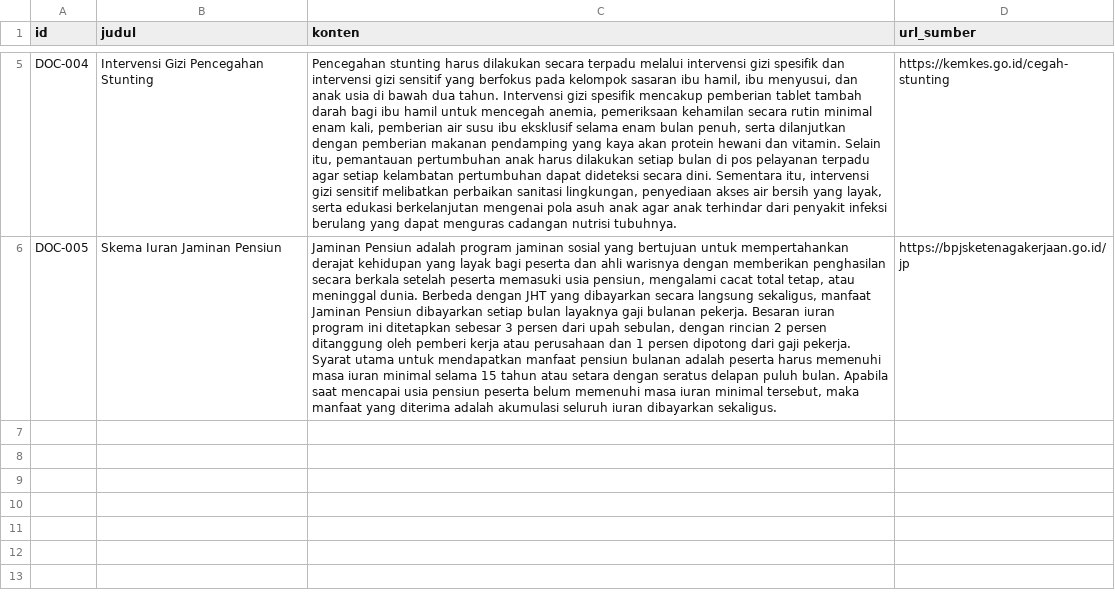
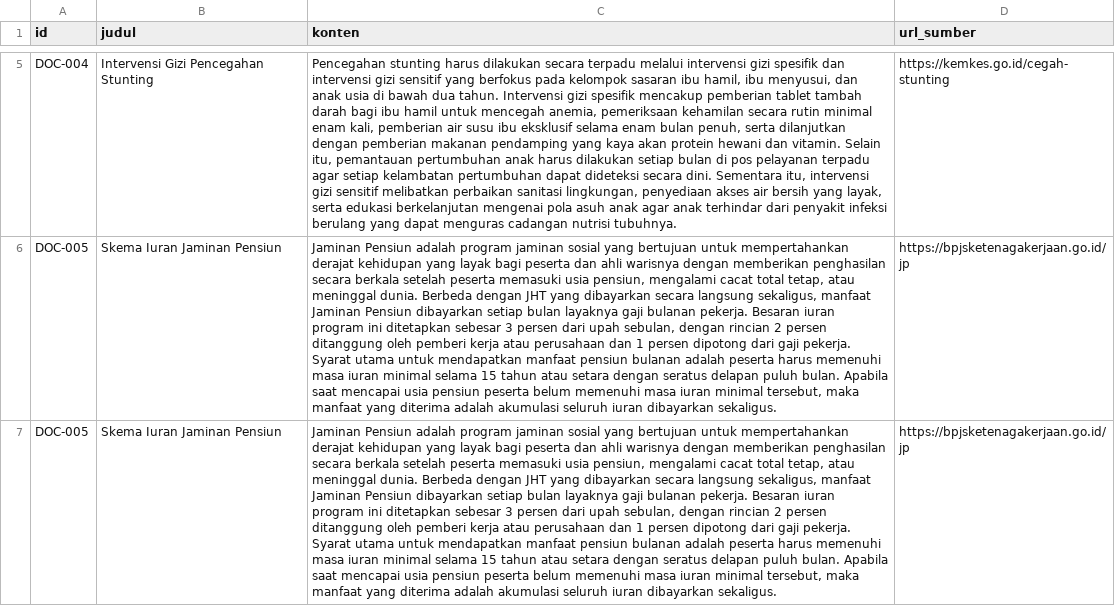
Before and after one commit to IamKaraa/Project-STKI, a CSV file: dataset.csv, drawn as a sheet; only a part is shown, gaps mark what is left out; the diff names each change by its address in the sheet, - before the commit and + after, or states it on an @@ line.

Commit message:
test

```diff
--- a/dataset.csv
+++ b/dataset.csv
+row 7: DOC-005 | Skema Iuran Jaminan Pensiun | Jaminan Pensiun adalah program jaminan sosial yang bertujuan untuk mempertahankan derajat kehidupan yang layak bagi peserta dan ahli warisnya dengan memberikan penghasilan secara berkala setelah peserta memasuki usia pensiun, mengalami cacat total tetap, atau meninggal dunia. Berbeda dengan JHT yang dibayarkan secara langsung sekaligus, manfaat Jaminan Pensiun dibayarkan setiap bulan layaknya gaji bulanan pekerja. Besaran iuran program ini ditetapkan sebesar 3 persen dari upah sebulan, dengan rincian 2 persen ditanggung oleh pemberi kerja atau perusahaan dan 1 persen dipotong dari gaji pekerja. Syarat utama untuk mendapatkan manfaat pensiun bulanan adalah peserta harus memenuhi masa iuran minimal selama 15 tahun atau setara dengan seratus delapan puluh bulan. Apabila saat mencapai usia pensiun peserta belum memenuhi masa iuran minimal tersebut, maka manfaat yang diterima adalah akumulasi seluruh iuran dibayarkan sekaligus. | https://bpjsketenagakerjaan.go.id/jp
```
